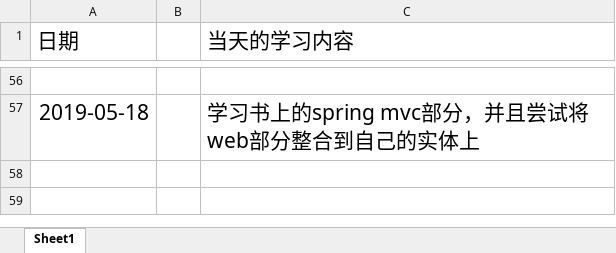
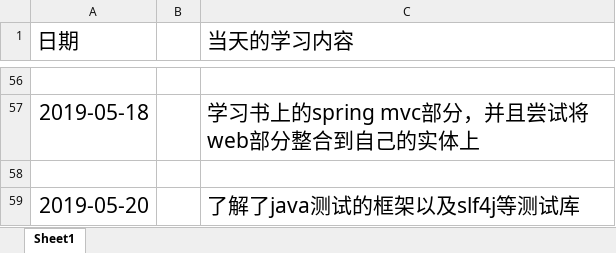
Before and after one commit to ly934060690/OSALS, an Excel workbook: doc/log/201708044216李博文.xlsx, sheet Sheet1, drawn as a sheet; only a part is shown, gaps mark what is left out; values as stored, in another font and other column widths than the file's, no borders; the diff names each change by its address in the sheet, - before the commit and + after, or states it on an @@ line.

Commit message:
Add files via upload

```diff
--- a/doc/log/201708044216李博文.xlsx (sheet Sheet1)
+++ b/doc/log/201708044216李博文.xlsx (sheet Sheet1)
+row 58: (empty)
+row 59: 2019-05-20 |  | 了解了java测试的框架以及slf4j等测试库
```
